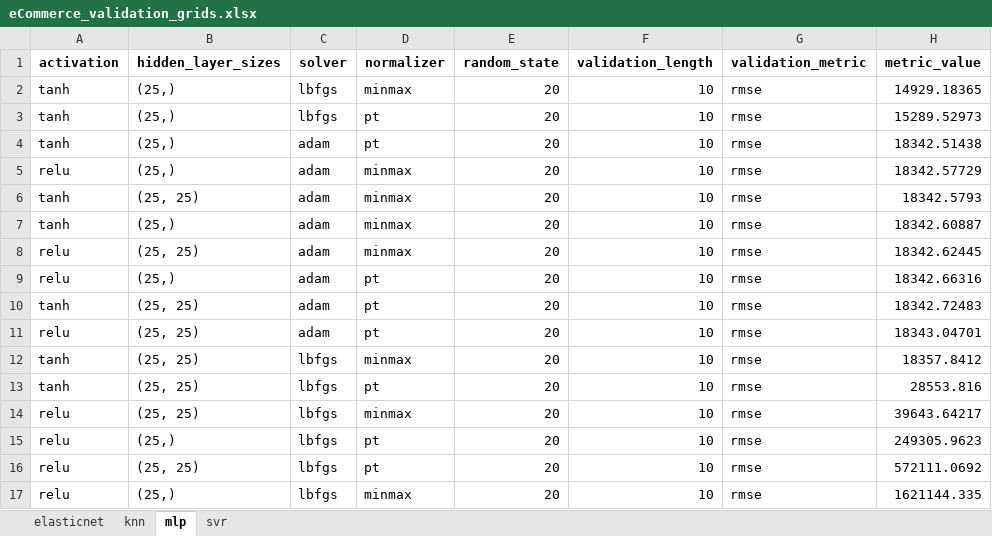
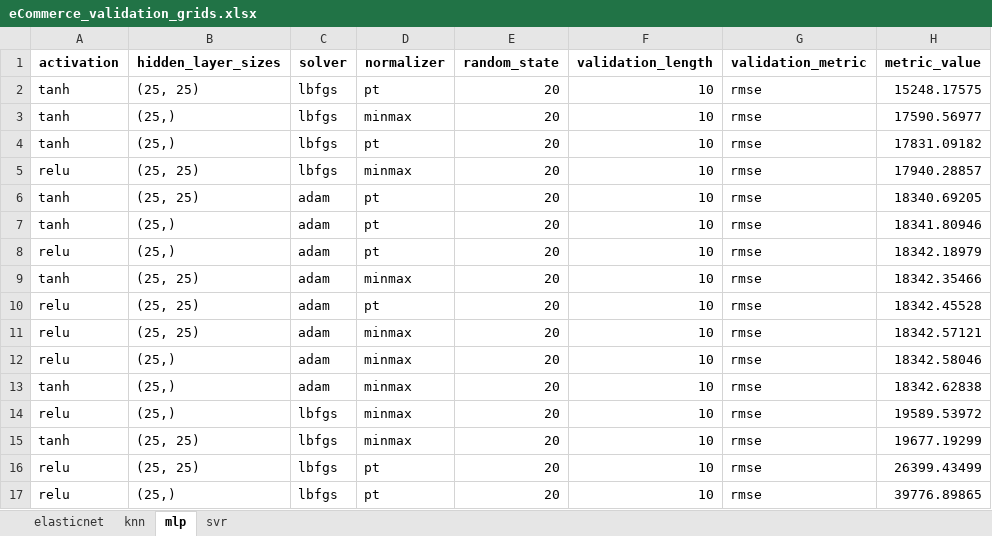
Before and after one commit to mikekeith52/scalecast, an Excel workbook: examples/eCommerce_validation_grids.xlsx, sheet mlp, drawn as a sheet; values as stored, in another font and other column widths than the file's, no borders; removed rows and columns are numbered as before the commit, all else as after; the diff names each change by its address in the sheet, - before the commit and + after, or states it on an @@ line.

```diff
--- a/examples/eCommerce_validation_grids.xlsx (sheet mlp)
+++ b/examples/eCommerce_validation_grids.xlsx (sheet mlp)
-B2 (hidden_layer_sizes): (25,)
+B2 (hidden_layer_sizes): (25, 25)
-D2 (normalizer): minmax
+D2 (normalizer): pt
-H2 (metric_value): 14929.18365
+H2 (metric_value): 15248.17575
-D3 (normalizer): pt
+D3 (normalizer): minmax
-H3 (metric_value): 15289.52973
+H3 (metric_value): 17590.56977
-C4:C5 (solver): adam
+C4:C5 (solver): lbfgs
-H4 (metric_value): 18342.51438
+H4 (metric_value): 17831.09182
-B5 (hidden_layer_sizes): (25,)
+B5 (hidden_layer_sizes): (25, 25)
-H5 (metric_value): 18342.57729
+H5 (metric_value): 17940.28857
-D6:D7 (normalizer): minmax
+D6:D7 (normalizer): pt
-H6 (metric_value): 18342.5793
+H6 (metric_value): 18340.69205
-H7 (metric_value): 18342.60887
+H7 (metric_value): 18341.80946
-row 8: relu | (25, 25) | adam | minmax | 20 | 10 | rmse | 18342.62445
-H8 (metric_value): 18342.66316
+H8 (metric_value): 18342.18979
-D9 (normalizer): pt
+D9 (normalizer): minmax
-H9 (metric_value): 18342.72483
+H9 (metric_value): 18342.35466
-H10 (metric_value): 18343.04701
+H10 (metric_value): 18342.45528
-A11 (activation): tanh
+A11 (activation): relu
-C11 (solver): lbfgs
+C11 (solver): adam
-H11 (metric_value): 18357.8412
+H11 (metric_value): 18342.57121
-row 13: tanh | (25, 25) | lbfgs | pt | 20 | 10 | rmse | 28553.816
-B12 (hidden_layer_sizes): (25, 25)
+B12 (hidden_layer_sizes): (25,)
-C12 (solver): lbfgs
+C12 (solver): adam
-H12 (metric_value): 39643.64217
+H12 (metric_value): 18342.58046
+row 13: tanh | (25,) | adam | minmax | 20 | 10 | rmse | 18342.62838
-D14 (normalizer): pt
+D14 (normalizer): minmax
-H14 (metric_value): 249305.9623
+H14 (metric_value): 19589.53972
+row 15: tanh | (25, 25) | lbfgs | minmax | 20 | 10 | rmse | 19677.19299
-H16 (metric_value): 572111.0692
+H16 (metric_value): 26399.43499
-D17 (normalizer): minmax
+D17 (normalizer): pt
-H17 (metric_value): 1621144.335
+H17 (metric_value): 39776.89865
```
Also changed, not shown: sheet elasticnet, sheet knn, sheet svr, examples/eCommerce_feature_info.xlsx, examples/eCommerce_results.xlsx, 5 other files.
